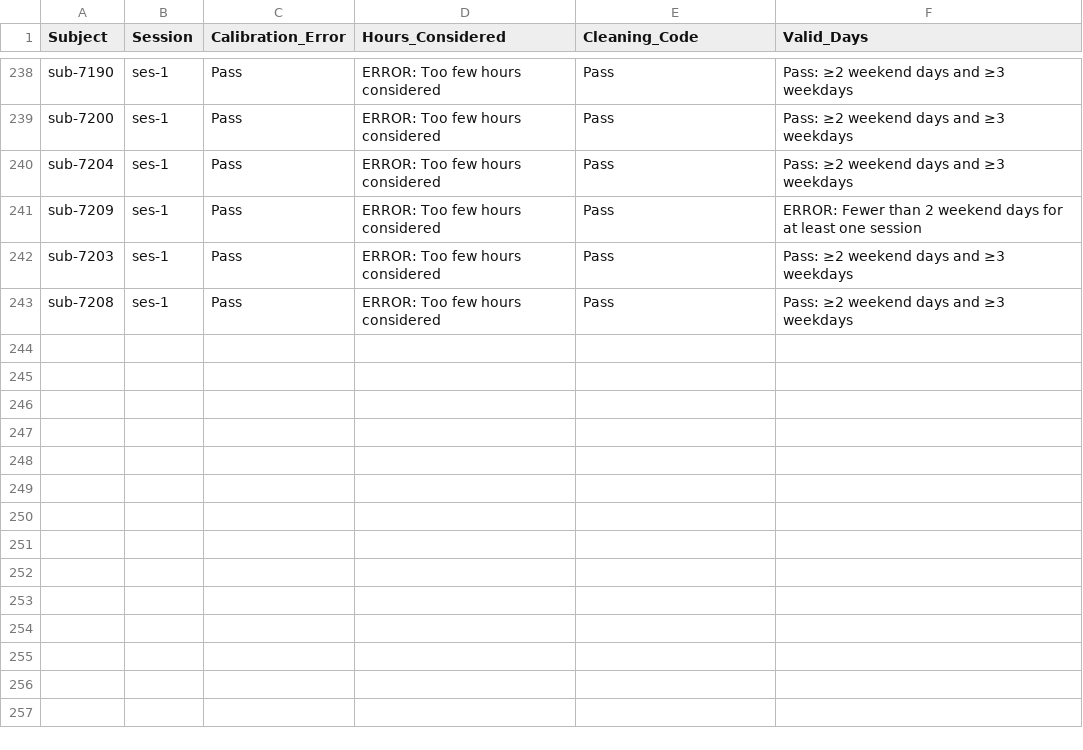
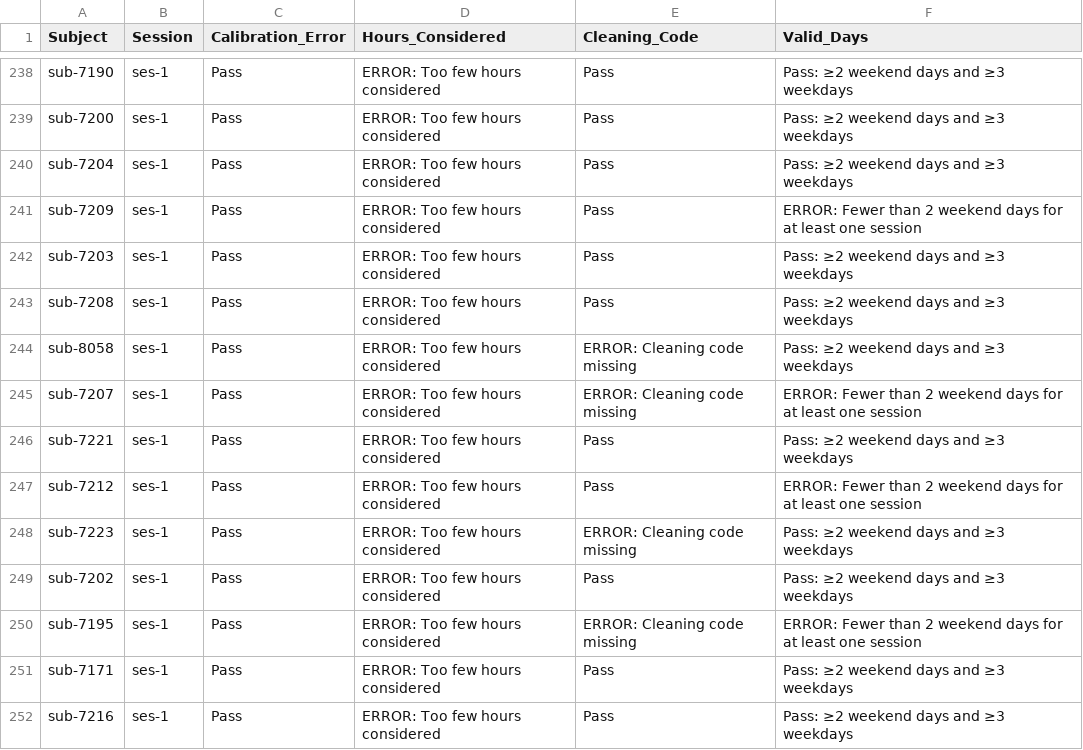
Before and after one commit to HBClab/boost-act, a CSV file: code/logs/GGIR_QC_errs.csv, drawn as a sheet; only a part is shown, gaps mark what is left out.

```diff
--- a/code/logs/GGIR_QC_errs.csv
+++ b/code/logs/GGIR_QC_errs.csv
@@ -243 +243,10 @@ sub-7203,ses-1,Pass,ERROR: Too few hours considered,Pass,Pass: ≥2 weekend days
 sub-7208,ses-1,Pass,ERROR: Too few hours considered,Pass,Pass: ≥2 weekend days and ≥3 weekdays
+sub-8058,ses-1,Pass,ERROR: Too few hours considered,ERROR: Cleaning code missing,Pass: ≥2 weekend days and ≥3 weekdays
+sub-7207,ses-1,Pass,ERROR: Too few hours considered,ERROR: Cleaning code missing,ERROR: Fewer than 2 weekend days for at least one session
+sub-7221,ses-1,Pass,ERROR: Too few hours considered,Pass,Pass: ≥2 weekend days and ≥3 weekdays
+sub-7212,ses-1,Pass,ERROR: Too few hours considered,Pass,ERROR: Fewer than 2 weekend days for at least one session
+sub-7223,ses-1,Pass,ERROR: Too few hours considered,ERROR: Cleaning code missing,Pass: ≥2 weekend days and ≥3 weekdays
+sub-7202,ses-1,Pass,ERROR: Too few hours considered,Pass,Pass: ≥2 weekend days and ≥3 weekdays
+sub-7195,ses-1,Pass,ERROR: Too few hours considered,ERROR: Cleaning code missing,ERROR: Fewer than 2 weekend days for at least one session
+sub-7171,ses-1,Pass,ERROR: Too few hours considered,Pass,Pass: ≥2 weekend days and ≥3 weekdays
+sub-7216,ses-1,Pass,ERROR: Too few hours considered,Pass,Pass: ≥2 weekend days and ≥3 weekdays
```
Also changed, not shown: 1 other file.
